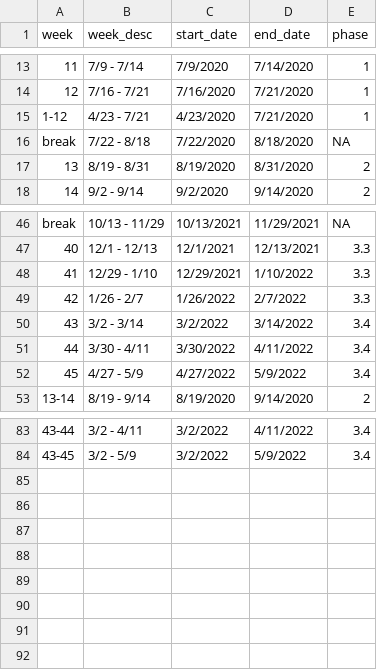
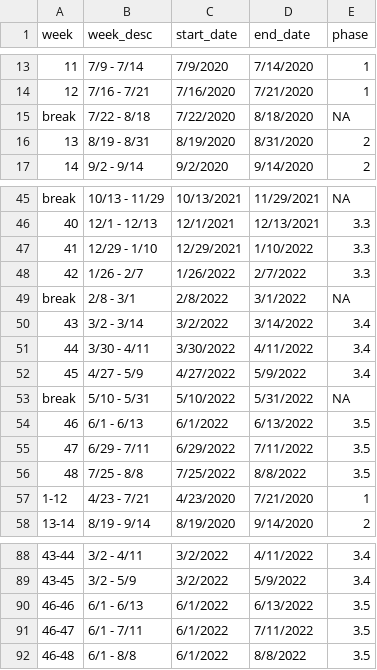
Before and after one commit to PHSKC-APDE/pulse_survey, a CSV file: pulse_weeks_dates.csv, drawn as a sheet; only a part is shown, gaps mark what is left out; the diff names each change by its address in the sheet, - before the commit and + after, or states it on an @@ line.

Commit message:
Updated dates through end of Phase 3.5

```diff
--- a/pulse_weeks_dates.csv
+++ b/pulse_weeks_dates.csv
+row 49: break | 2/8 - 3/1 | 2/8/2022 | 3/1/2022 | NA
+row 53: break | 5/10 - 5/31 | 5/10/2022 | 5/31/2022 | NA
+row 54: 46 | 6/1 - 6/13 | 6/1/2022 | 6/13/2022 | 3.5
+row 55: 47 | 6/29 - 7/11 | 6/29/2022 | 7/11/2022 | 3.5
+row 56: 48 | 7/25 - 8/8 | 7/25/2022 | 8/8/2022 | 3.5
@@ row 15 moved to row 57: 1-12 @@
+row 90: 46-46 | 6/1 - 6/13 | 6/1/2022 | 6/13/2022 | 3.5
+row 91: 46-47 | 6/1 - 7/11 | 6/1/2022 | 7/11/2022 | 3.5
+row 92: 46-48 | 6/1 - 8/8 | 6/1/2022 | 8/8/2022 | 3.5
```
